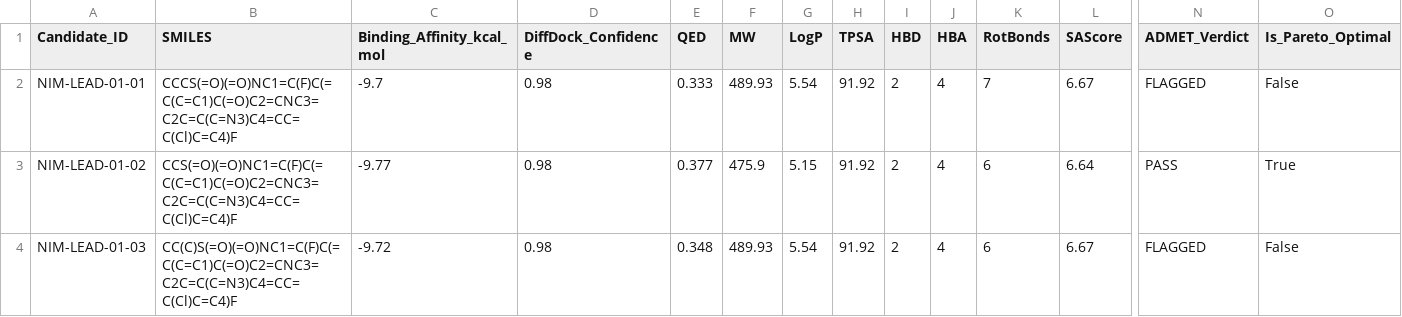
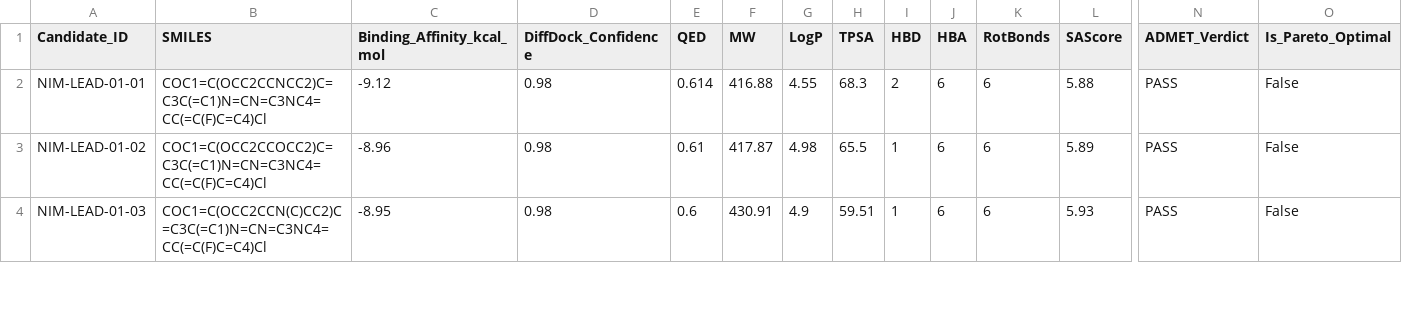
Before and after one commit to Jorwalzzz/bionemo-agentic-scientist, a CSV file: results/screened_candidates_summary.csv, drawn as a sheet; only a part is shown, gaps mark what is left out; the diff covers the shown part only; the diff names each change by its address in the sheet, - before the commit and + after, or states it on an @@ line.

Commit message:
docs: update latest multi-target benchmark results & dossiers

```diff
--- a/results/screened_candidates_summary.csv
+++ b/results/screened_candidates_summary.csv
-B2 (SMILES): CCCS(=O)(=O)NC1=C(F)C(=C(C=C1)C(=O)C2=CNC3=C2C=C(C=N3)C4=CC=C(Cl)C=C4)F
+B2 (SMILES): COC1=C(OCC2CCNCC2)C=C3C(=C1)N=CN=C3NC4=CC(=C(F)C=C4)Cl
-C2 (Binding_Affinity_kcal_mol): -9.7
+C2 (Binding_Affinity_kcal_mol): -9.12
-E2 (QED): 0.333
+E2 (QED): 0.614
-F2 (MW): 489.93
+F2 (MW): 416.88
-G2 (LogP): 5.54
+G2 (LogP): 4.55
-H2 (TPSA): 91.92
+H2 (TPSA): 68.3
-J2:J4 (HBA): 4
+J2:J4 (HBA): 6
-K2 (RotBonds): 7
+K2 (RotBonds): 6
-L2 (SAScore): 6.67
+L2 (SAScore): 5.88
-N2 (ADMET_Verdict): FLAGGED
+N2 (ADMET_Verdict): PASS
-B3 (SMILES): CCS(=O)(=O)NC1=C(F)C(=C(C=C1)C(=O)C2=CNC3=C2C=C(C=N3)C4=CC=C(Cl)C=C4)F
+B3 (SMILES): COC1=C(OCC2CCOCC2)C=C3C(=C1)N=CN=C3NC4=CC(=C(F)C=C4)Cl
-C3 (Binding_Affinity_kcal_mol): -9.77
+C3 (Binding_Affinity_kcal_mol): -8.96
-E3 (QED): 0.377
+E3 (QED): 0.61
-F3 (MW): 475.9
+F3 (MW): 417.87
-G3 (LogP): 5.15
+G3 (LogP): 4.98
-H3 (TPSA): 91.92
+H3 (TPSA): 65.5
-I3:I4 (HBD): 2
+I3:I4 (HBD): 1
-L3 (SAScore): 6.64
+L3 (SAScore): 5.89
-O3 (Is_Pareto_Optimal): True
+O3 (Is_Pareto_Optimal): False
-B4 (SMILES): CC(C)S(=O)(=O)NC1=C(F)C(=C(C=C1)C(=O)C2=CNC3=C2C=C(C=N3)C4=CC=C(Cl)C=C4)F
+B4 (SMILES): COC1=C(OCC2CCN(C)CC2)C=C3C(=C1)N=CN=C3NC4=CC(=C(F)C=C4)Cl
-C4 (Binding_Affinity_kcal_mol): -9.72
+C4 (Binding_Affinity_kcal_mol): -8.95
-E4 (QED): 0.348
+E4 (QED): 0.6
-F4 (MW): 489.93
+F4 (MW): 430.91
-G4 (LogP): 5.54
+G4 (LogP): 4.9
-H4 (TPSA): 91.92
+H4 (TPSA): 59.51
-L4 (SAScore): 6.67
+L4 (SAScore): 5.93
-N4 (ADMET_Verdict): FLAGGED
+N4 (ADMET_Verdict): PASS
```
Also changed, not shown: 2 removed rows and 112 edited cells elsewhere in this file, results/stress_test/screened_candidates_summary.csv, 8 other files.
